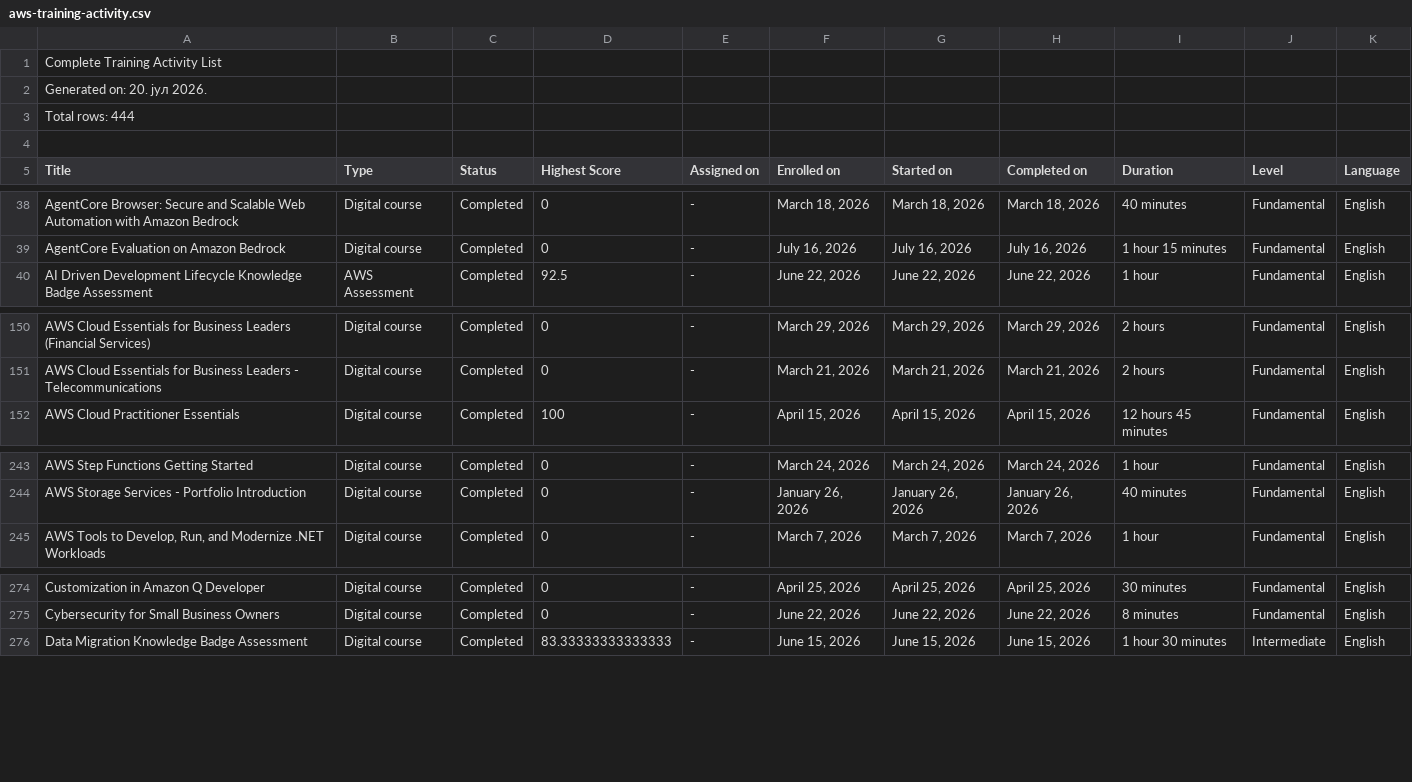
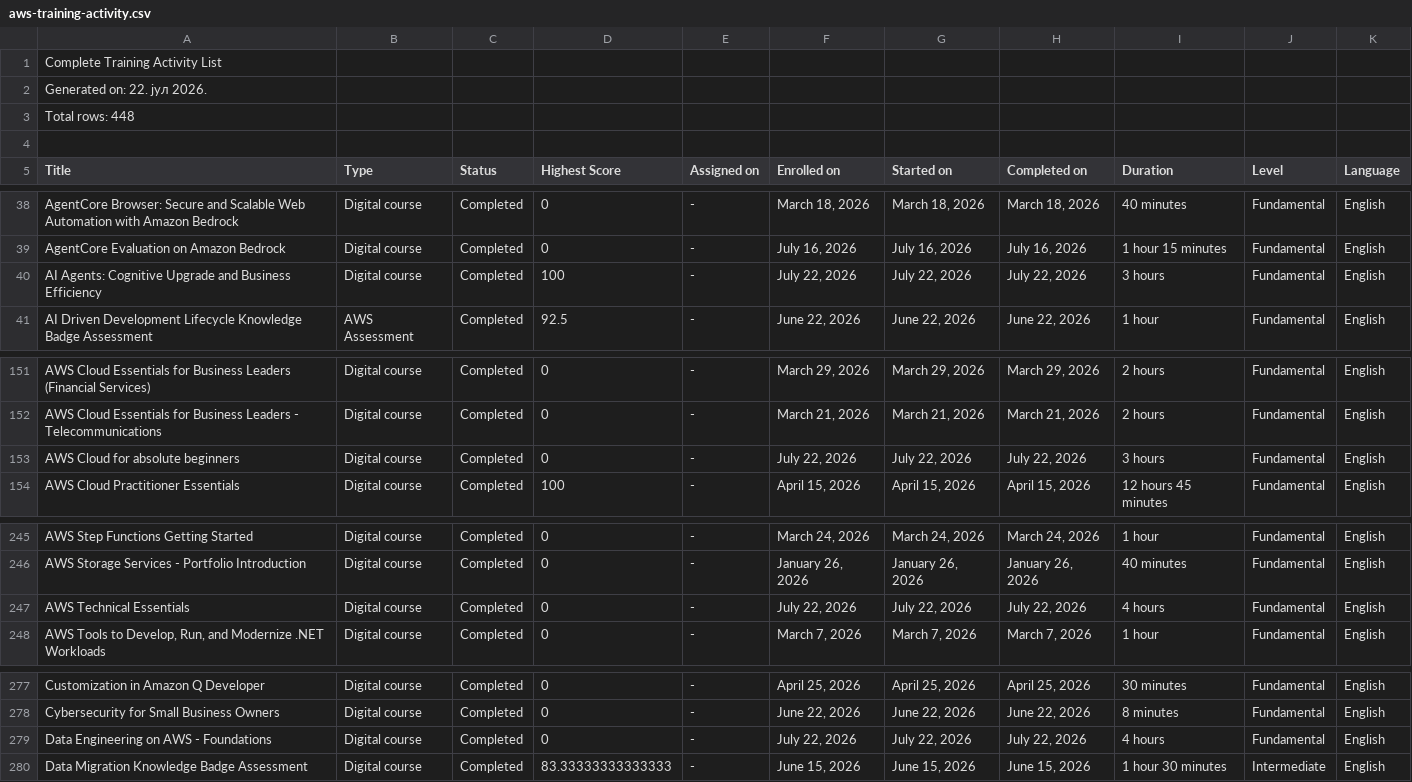
Before and after one commit to VojislavMiloradovic/my-credentials, a CSV file: data/aws-training-activity.csv, drawn as a sheet; only a part is shown, gaps mark what is left out.

Commit message:
Add files via upload

```diff
--- a/data/aws-training-activity.csv
+++ b/data/aws-training-activity.csv
@@ -1,4 +1,4 @@
 Complete Training Activity List
-Generated on: 20. јул 2026.
-Total rows: 444
+Generated on: 22. јул 2026.
+Total rows: 448
 
@@ -39,2 +39,3 @@ AgentCore Browser: Secure and Scalable Web Automation with Amazon Bedrock,Digita
 AgentCore Evaluation on Amazon Bedrock,Digital course,Completed,0,-,"July 16, 2026","July 16, 2026","July 16, 2026",1 hour 15 minutes,Fundamental,English
+AI Agents: Cognitive Upgrade and Business Efficiency,Digital course,Completed,100,-,"July 22, 2026","July 22, 2026","July 22, 2026",3 hours,Fundamental,English
 AI Driven Development Lifecycle Knowledge Badge Assessment,AWS Assessment,Completed,92.5,-,"June 22, 2026","June 22, 2026","June 22, 2026",1 hour,Fundamental,English
@@ -151,2 +152,3 @@ AWS Cloud Essentials for Business Leaders (Financial Services),Digital course,Co
 AWS Cloud Essentials for Business Leaders - Telecommunications,Digital course,Completed,0,-,"March 21, 2026","March 21, 2026","March 21, 2026",2 hours,Fundamental,English
+AWS Cloud for absolute beginners,Digital course,Completed,0,-,"July 22, 2026","July 22, 2026","July 22, 2026",3 hours,Fundamental,English
 AWS Cloud Practitioner Essentials,Digital course,Completed,100,-,"April 15, 2026","April 15, 2026","April 15, 2026",12 hours 45 minutes,Fundamental,English
@@ -244,2 +246,3 @@ AWS Step Functions Getting Started,Digital course,Completed,0,-,"March 24, 2026"
 AWS Storage Services - Portfolio Introduction,Digital course,Completed,0,-,"January 26, 2026","January 26, 2026","January 26, 2026",40 minutes,Fundamental,English
+AWS Technical Essentials,Digital course,Completed,0,-,"July 22, 2026","July 22, 2026","July 22, 2026",4 hours,Fundamental,English
 "AWS Tools to Develop, Run, and Modernize .NET Workloads",Digital course,Completed,0,-,"March 7, 2026","March 7, 2026","March 7, 2026",1 hour,Fundamental,English
@@ -275,2 +278,3 @@ Customization in Amazon Q Developer,Digital course,Completed,0,-,"April 25, 2026
 Cybersecurity for Small Business Owners,Digital course,Completed,0,-,"June 22, 2026","June 22, 2026","June 22, 2026",8 minutes,Fundamental,English
+Data Engineering on AWS - Foundations,Digital course,Completed,0,-,"July 22, 2026","July 22, 2026","July 22, 2026",4 hours,Fundamental,English
 Data Migration Knowledge Badge Assessment,Digital course,Completed,83.33333333333333,-,"June 15, 2026","June 15, 2026","June 15, 2026",1 hour 30 minutes,Intermediate,English
```
